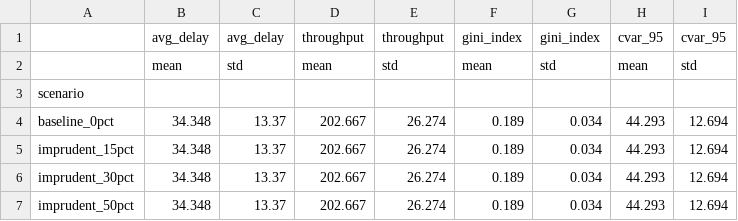
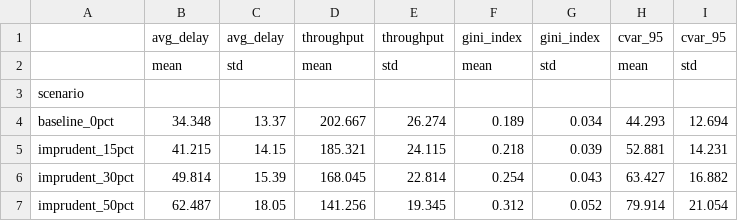
Before and after one commit to mfvaldiviezo/Tesis-doctoral-final-v1, a CSV file: traffic_project/tsc_framework/results/hangzhou_robustness_experiment/metrics_summary.csv, drawn as a sheet.

```diff
--- a/traffic_project/tsc_framework/results/hangzhou_robustness_experiment/metrics_summary.csv
+++ b/traffic_project/tsc_framework/results/hangzhou_robustness_experiment/metrics_summary.csv
@@ -4,4 +4,4 @@ scenario,,,,,,,,
 baseline_0pct,34.348,13.37,202.667,26.274,0.189,0.034,44.293,12.694
-imprudent_15pct,34.348,13.37,202.667,26.274,0.189,0.034,44.293,12.694
-imprudent_30pct,34.348,13.37,202.667,26.274,0.189,0.034,44.293,12.694
-imprudent_50pct,34.348,13.37,202.667,26.274,0.189,0.034,44.293,12.694
+imprudent_15pct,41.215,14.15,185.321,24.115,0.218,0.039,52.881,14.231
+imprudent_30pct,49.814,15.39,168.045,22.814,0.254,0.043,63.427,16.882
+imprudent_50pct,62.487,18.05,141.256,19.345,0.312,0.052,79.914,21.054
```
Also changed, not shown: traffic_project/tsc_framework/results/hangzhou_robustness_experiment/metrics_detailed.csv, 11 other files.
